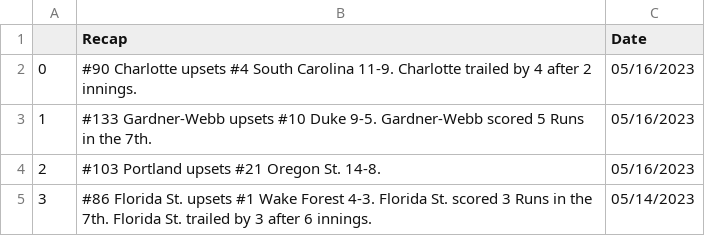
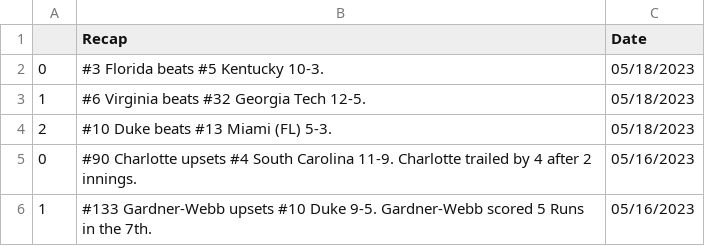
Before and after one commit to BootAnalytics/BootAnalytics.github.io, a CSV file: data/recaptable.csv, drawn as a sheet; only a part is shown; the shorter side is filled out with more unchanged rows; the diff names each change by its address in the sheet, - before the commit and + after, or states it on an @@ line.

```diff
--- a/data/recaptable.csv
+++ b/data/recaptable.csv
+row 2: 0 | #3 Florida beats #5 Kentucky 10-3. | 05/18/2023
+row 3: 1 | #6 Virginia beats #32 Georgia Tech 12-5. | 05/18/2023
+row 4: 2 | #10 Duke beats #13 Miami (FL) 5-3. | 05/18/2023
```
Also changed, not shown: 1 other file.
